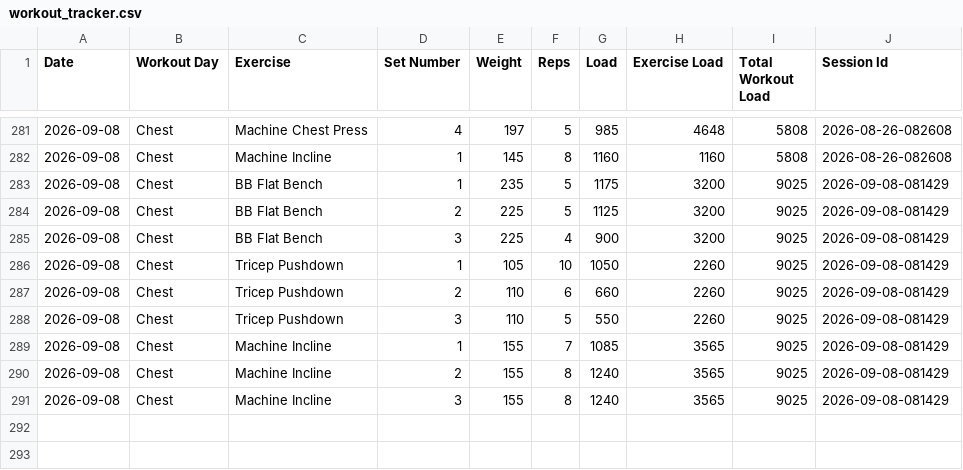
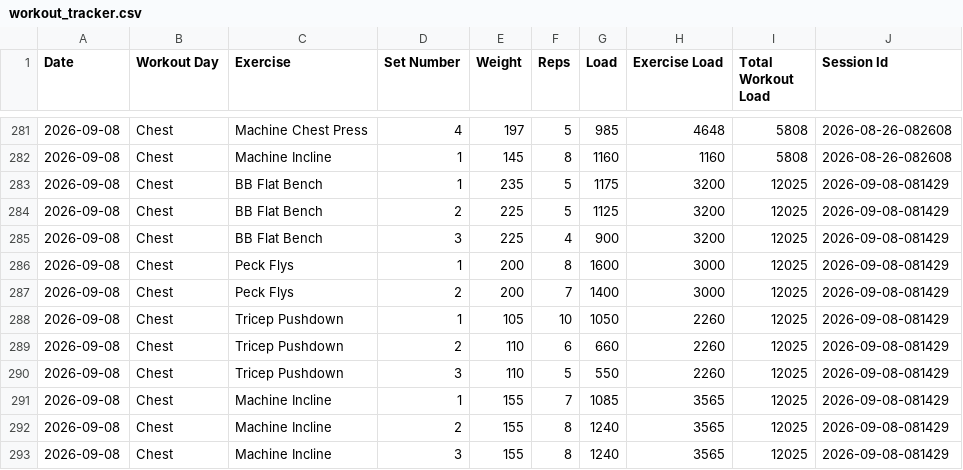
Before and after one commit to auckiefenstermacher19-cmd/Workout-Tracker-v2, a CSV file: workout_tracker.csv, drawn as a sheet; only a part is shown, gaps mark what is left out.

Commit message:
Autosave Chest — 2026-09-08

```diff
--- a/workout_tracker.csv
+++ b/workout_tracker.csv
@@ -282,10 +282,12 @@ Date,Workout Day,Exercise,Set Number,Weight,Reps,Load,Exercise Load,Total Workou
 2026-09-08,Chest,Machine Incline,1,145,8,1160,1160,5808,2026-08-26-082608
-2026-09-08,Chest,BB Flat Bench,1,235,5,1175,3200,9025,2026-09-08-081429
-2026-09-08,Chest,BB Flat Bench,2,225,5,1125,3200,9025,2026-09-08-081429
-2026-09-08,Chest,BB Flat Bench,3,225,4,900,3200,9025,2026-09-08-081429
-2026-09-08,Chest,Tricep Pushdown,1,105,10,1050,2260,9025,2026-09-08-081429
-2026-09-08,Chest,Tricep Pushdown,2,110,6,660,2260,9025,2026-09-08-081429
-2026-09-08,Chest,Tricep Pushdown,3,110,5,550,2260,9025,2026-09-08-081429
-2026-09-08,Chest,Machine Incline,1,155,7,1085,3565,9025,2026-09-08-081429
-2026-09-08,Chest,Machine Incline,2,155,8,1240,3565,9025,2026-09-08-081429
-2026-09-08,Chest,Machine Incline,3,155,8,1240,3565,9025,2026-09-08-081429
+2026-09-08,Chest,BB Flat Bench,1,235,5,1175,3200,12025,2026-09-08-081429
+2026-09-08,Chest,BB Flat Bench,2,225,5,1125,3200,12025,2026-09-08-081429
+2026-09-08,Chest,BB Flat Bench,3,225,4,900,3200,12025,2026-09-08-081429
+2026-09-08,Chest,Peck Flys,1,200,8,1600,3000,12025,2026-09-08-081429
+2026-09-08,Chest,Peck Flys,2,200,7,1400,3000,12025,2026-09-08-081429
+2026-09-08,Chest,Tricep Pushdown,1,105,10,1050,2260,12025,2026-09-08-081429
+2026-09-08,Chest,Tricep Pushdown,2,110,6,660,2260,12025,2026-09-08-081429
+2026-09-08,Chest,Tricep Pushdown,3,110,5,550,2260,12025,2026-09-08-081429
+2026-09-08,Chest,Machine Incline,1,155,7,1085,3565,12025,2026-09-08-081429
+2026-09-08,Chest,Machine Incline,2,155,8,1240,3565,12025,2026-09-08-081429
+2026-09-08,Chest,Machine Incline,3,155,8,1240,3565,12025,2026-09-08-081429
```
